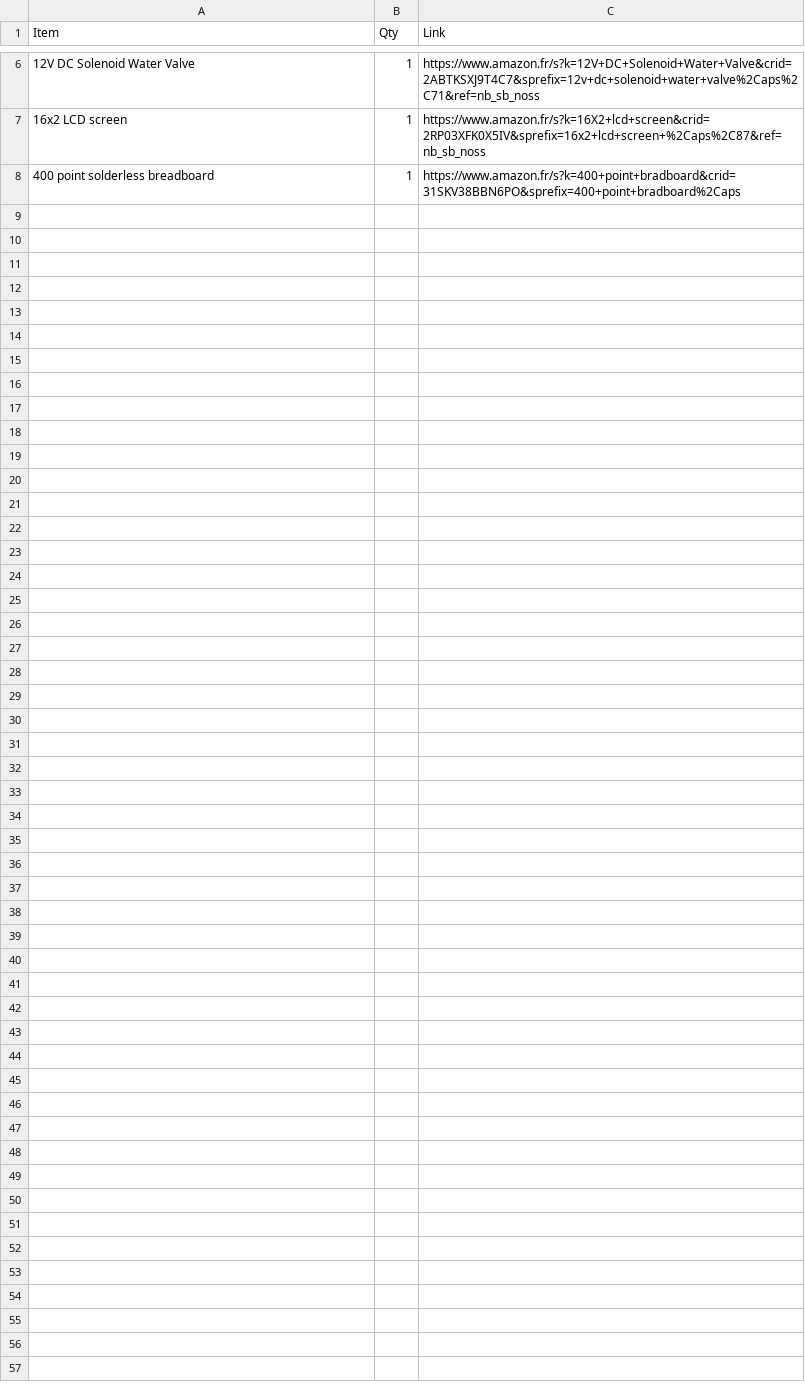
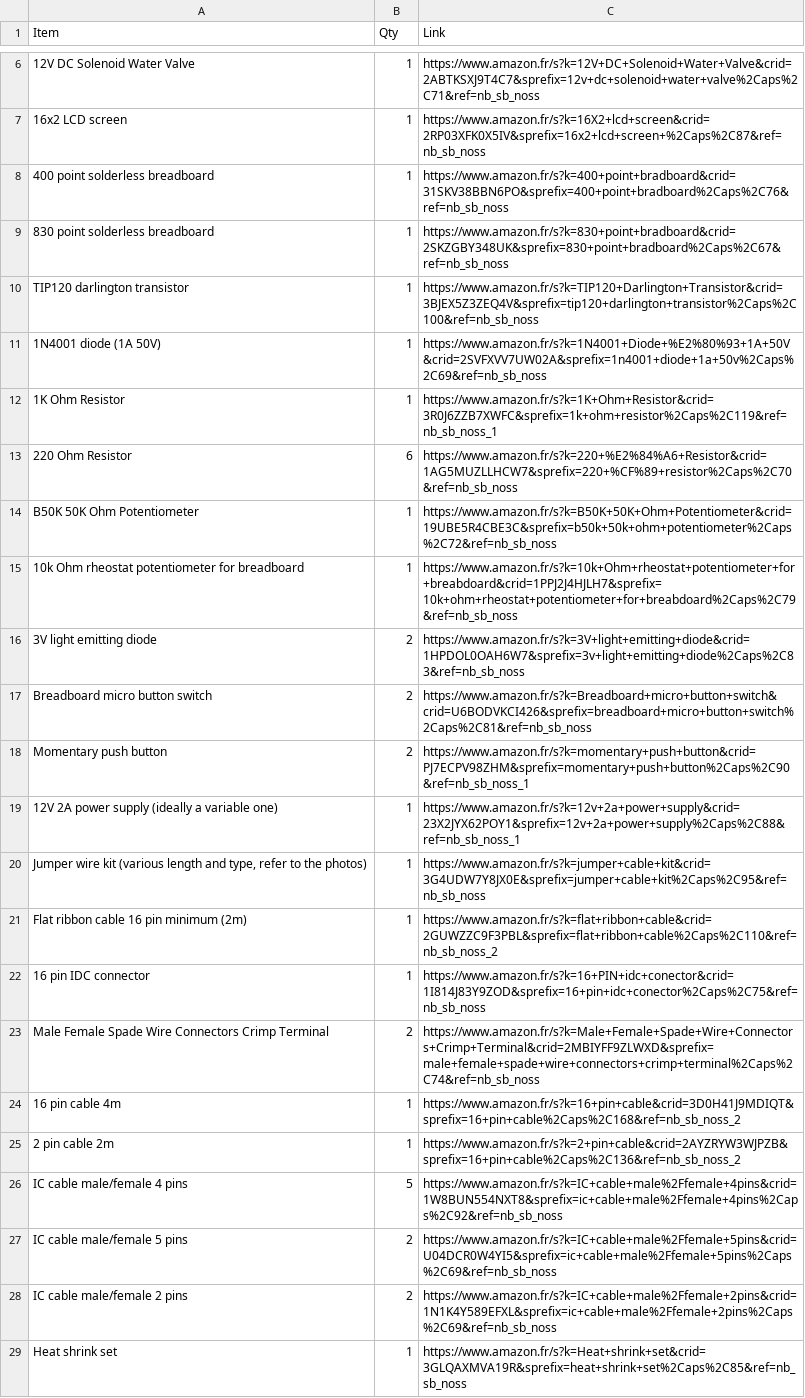
Before and after one commit to iliasPts/Frankenstein_extruder, a CSV file: Billing of materials/BOM Electronics.csv, drawn as a sheet; only a part is shown, gaps mark what is left out; the diff names each change by its address in the sheet, - before the commit and + after, or states it on an @@ line.

Commit message:
Update BOM Electronics.csv

```diff
--- a/Billing of materials/BOM Electronics.csv
+++ b/Billing of materials/BOM Electronics.csv
-C8 (Link): https://www.amazon.fr/s?k=400+point+bradboard&crid=31SKV38BBN6PO&sprefix=400+point+bradboard%2Caps
+C8 (Link): https://www.amazon.fr/s?k=400+point+bradboard&crid=31SKV38BBN6PO&sprefix=400+point+bradboard%2Caps%2C76&ref=nb_sb_noss
+row 9: 830 point solderless breadboard | 1 | https://www.amazon.fr/s?k=830+point+bradboard&crid=2SKZGBY348UK&sprefix=830+point+bradboard%2Caps%2C67&ref=nb_sb_noss
+row 10: TIP120 darlington transistor | 1 | https://www.amazon.fr/s?k=TIP120+Darlington+Transistor&crid=3BJEX5Z3ZEQ4V&sprefix=tip120+darlington+transistor%2Caps%2C100&ref=nb_sb_noss
+row 11: 1N4001 diode (1A 50V) | 1 | https://www.amazon.fr/s?k=1N4001+Diode+%E2%80%93+1A+50V&crid=2SVFXVV7UW02A&sprefix=1n4001+diode+1a+50v%2Caps%2C69&ref=nb_sb_noss
+row 12: 1K Ohm Resistor | 1 | https://www.amazon.fr/s?k=1K+Ohm+Resistor&crid=3R0J6ZZB7XWFC&sprefix=1k+ohm+resistor%2Caps%2C119&ref=nb_sb_noss_1
+row 13: 220 Ohm Resistor | 6 | https://www.amazon.fr/s?k=220+%E2%84%A6+Resistor&crid=1AG5MUZLLHCW7&sprefix=220+%CF%89+resistor%2Caps%2C70&ref=nb_sb_noss
+row 14: B50K 50K Ohm Potentiometer | 1 | https://www.amazon.fr/s?k=B50K+50K+Ohm+Potentiometer&crid=19UBE5R4CBE3C&sprefix=b50k+50k+ohm+potentiometer%2Caps%2C72&ref=nb_sb_noss
+row 15: 10k Ohm rheostat potentiometer for breadboard | 1 | https://www.amazon.fr/s?k=10k+Ohm+rheostat+potentiometer+for+breabdoard&crid=1PPJ2J4HJLH7&sprefix=10k+ohm+rheostat+potentiometer+for+breabdoard%2Caps%2C79&ref=nb_sb_noss
+row 16: 3V light emitting diode | 2 | https://www.amazon.fr/s?k=3V+light+emitting+diode&crid=1HPDOL0OAH6W7&sprefix=3v+light+emitting+diode%2Caps%2C83&ref=nb_sb_noss
+row 17: Breadboard micro button switch | 2 | https://www.amazon.fr/s?k=Breadboard+micro+button+switch&crid=U6BODVKCI426&sprefix=breadboard+micro+button+switch%2Caps%2C81&ref=nb_sb_noss
+row 18: Momentary push button | 2 | https://www.amazon.fr/s?k=momentary+push+button&crid=PJ7ECPV98ZHM&sprefix=momentary+push+button%2Caps%2C90&ref=nb_sb_noss_1
+row 19: 12V 2A power supply (ideally a variable one) | 1 | https://www.amazon.fr/s?k=12v+2a+power+supply&crid=23X2JYX62POY1&sprefix=12v+2a+power+supply%2Caps%2C88&ref=nb_sb_noss_1
+row 20: Jumper wire kit (various length and type, refer to the photos) | 1 | https://www.amazon.fr/s?k=jumper+cable+kit&crid=3G4UDW7Y8JX0E&sprefix=jumper+cable+kit%2Caps%2C95&ref=nb_sb_noss
+row 21: Flat ribbon cable 16 pin minimum (2m) | 1 | https://www.amazon.fr/s?k=flat+ribbon+cable&crid=2GUWZZC9F3PBL&sprefix=flat+ribbon+cable%2Caps%2C110&ref=nb_sb_noss_2
+row 22: 16 pin IDC connector | 1 | https://www.amazon.fr/s?k=16+PIN+idc+conector&crid=1I814J83Y9ZOD&sprefix=16+pin+idc+conector%2Caps%2C75&ref=nb_sb_noss
+row 23: Male Female Spade Wire Connectors Crimp Terminal | 2 | https://www.amazon.fr/s?k=Male+Female+Spade+Wire+Connectors+Crimp+Terminal&crid=2MBIYFF9ZLWXD&sprefix=male+female+spade+wire+connectors+crimp+terminal%2Caps%2C74&ref=nb_sb_noss
+row 24: 16 pin cable 4m | 1 | https://www.amazon.fr/s?k=16+pin+cable&crid=3D0H41J9MDIQT&sprefix=16+pin+cable%2Caps%2C168&ref=nb_sb_noss_2
+row 25: 2 pin cable 2m | 1 | https://www.amazon.fr/s?k=2+pin+cable&crid=2AYZRYW3WJPZB&sprefix=16+pin+cable%2Caps%2C136&ref=nb_sb_noss_2
+row 26: IC cable male/female 4 pins | 5 | https://www.amazon.fr/s?k=IC+cable+male%2Ffemale+4pins&crid=1W8BUN554NXT8&sprefix=ic+cable+male%2Ffemale+4pins%2Caps%2C92&ref=nb_sb_noss
+row 27: IC cable male/female 5 pins | 2 | https://www.amazon.fr/s?k=IC+cable+male%2Ffemale+5pins&crid=U04DCR0W4YI5&sprefix=ic+cable+male%2Ffemale+5pins%2Caps%2C69&ref=nb_sb_noss
+row 28: IC cable male/female 2 pins | 2 | https://www.amazon.fr/s?k=IC+cable+male%2Ffemale+2pins&crid=1N1K4Y589EFXL&sprefix=ic+cable+male%2Ffemale+2pins%2Caps%2C69&ref=nb_sb_noss
+row 29: Heat shrink set | 1 | https://www.amazon.fr/s?k=Heat+shrink+set&crid=3GLQAXMVA19R&sprefix=heat+shrink+set%2Caps%2C85&ref=nb_sb_noss
```
